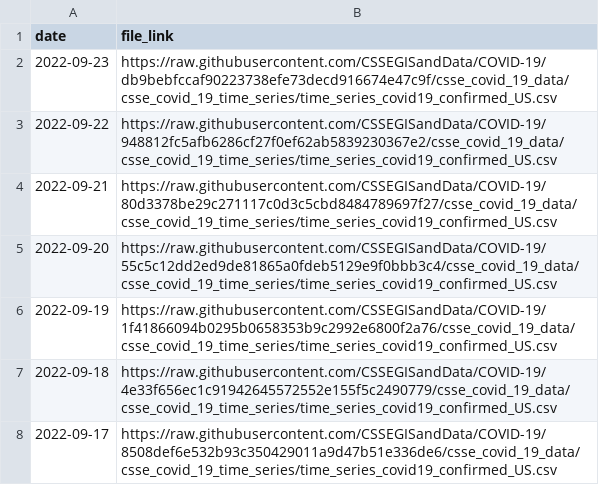
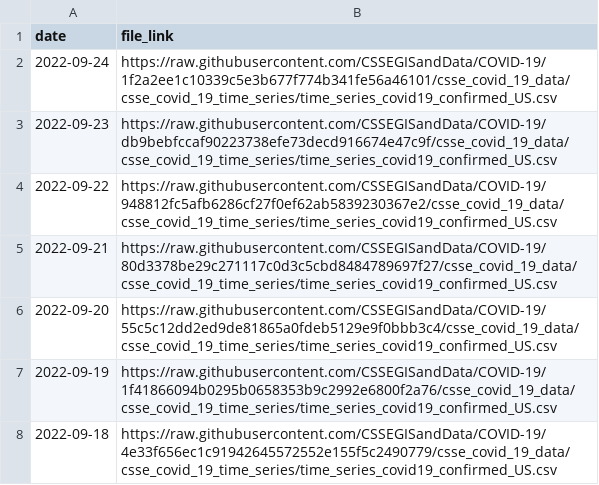
Before and after one commit to reichlab/covidData, a CSV file: data/jhu_us_cases_data_links.csv, drawn as a sheet; only a part is shown; the shorter side is filled out with more unchanged rows.

```diff
--- a/data/jhu_us_cases_data_links.csv
+++ b/data/jhu_us_cases_data_links.csv
@@ -1,2 +1,3 @@
 "date","file_link"
+2022-09-24,"https://raw.githubusercontent.com/CSSEGISandData/COVID-19/1f2a2ee1c10339c5e3b677f774b341fe56a46101/csse_covid_19_data/csse_covid_19_time_series/time_series_covid19_confirmed_US.csv"
 2022-09-23,"https://raw.githubusercontent.com/CSSEGISandData/COVID-19/db9bebfccaf90223738efe73decd916674e47c9f/csse_covid_19_data/csse_covid_19_time_series/time_series_covid19_confirmed_US.csv"
```
Also changed, not shown: data/jhu_global_cases_data_links.csv, data/jhu_global_deaths_data_links.csv, 1 other file.
